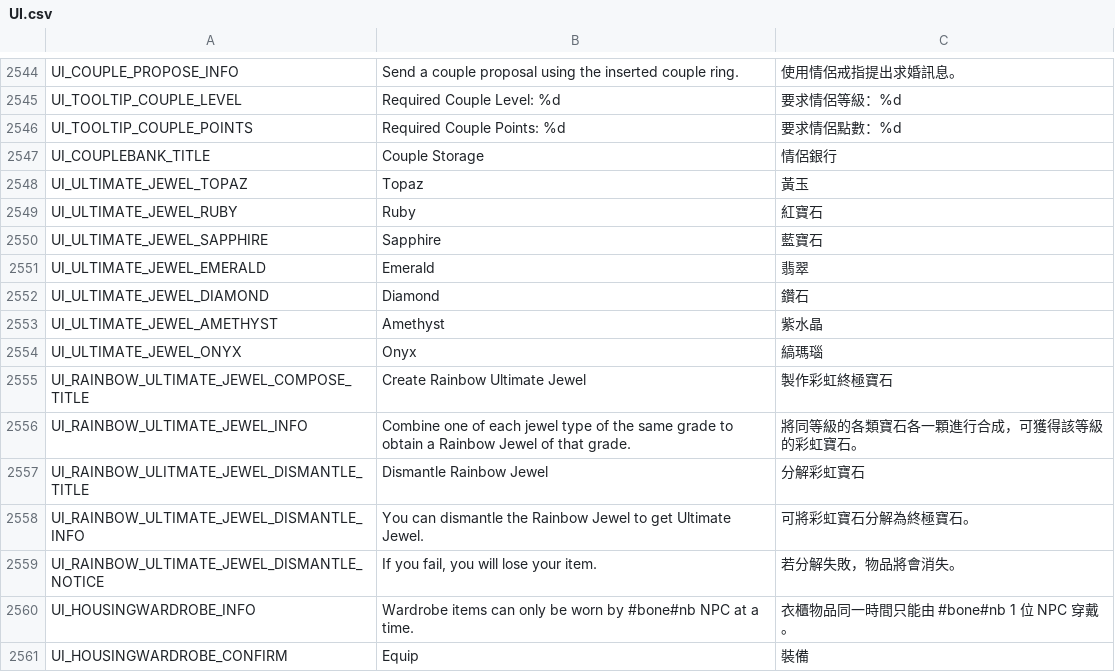
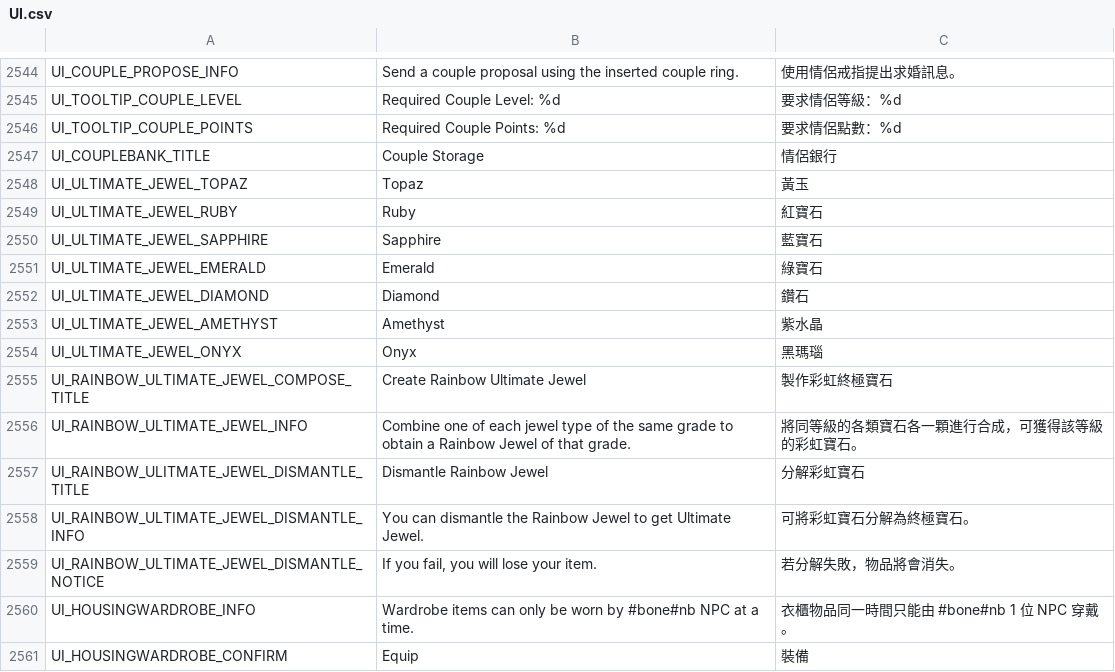
Before and after one commit to Gala-Lab/Flyff-Universe-Translations, a CSV file: Traditional_Chinese/UI.csv, drawn as a sheet; only a part is shown, gaps mark what is left out.

```diff
--- a/Traditional_Chinese/UI.csv
+++ b/Traditional_Chinese/UI.csv
@@ -2550,6 +2550,6 @@ UI_ULTIMATE_JEWEL_RUBY,Ruby,紅寶石
 UI_ULTIMATE_JEWEL_SAPPHIRE,Sapphire,藍寶石
-UI_ULTIMATE_JEWEL_EMERALD,Emerald,翡翠
+UI_ULTIMATE_JEWEL_EMERALD,Emerald,綠寶石
 UI_ULTIMATE_JEWEL_DIAMOND,Diamond,鑽石
 UI_ULTIMATE_JEWEL_AMETHYST,Amethyst,紫水晶
-UI_ULTIMATE_JEWEL_ONYX,Onyx,縞瑪瑙
+UI_ULTIMATE_JEWEL_ONYX,Onyx,黑瑪瑙
 UI_RAINBOW_ULTIMATE_JEWEL_COMPOSE_TITLE,Create Rainbow Ultimate Jewel,製作彩虹終極寶石
```
Also changed, not shown: 2 other files.
